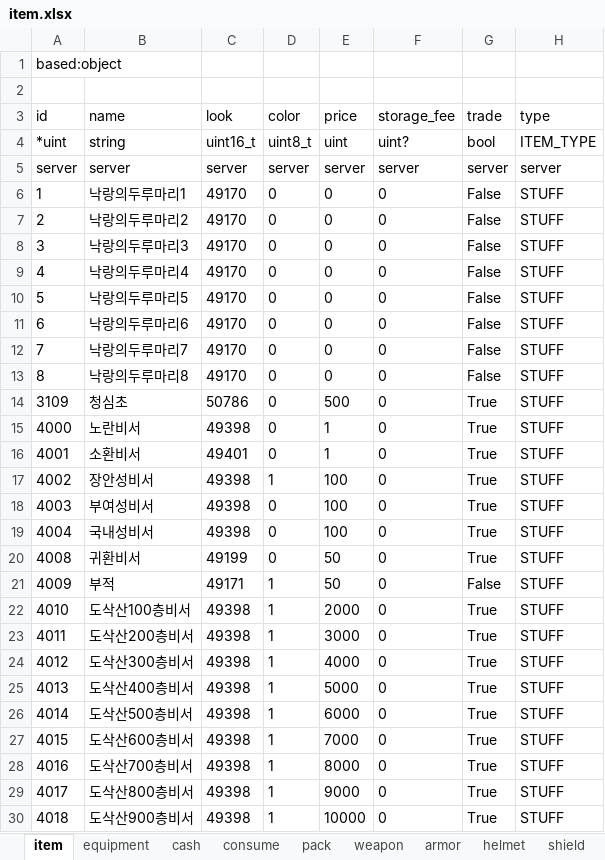
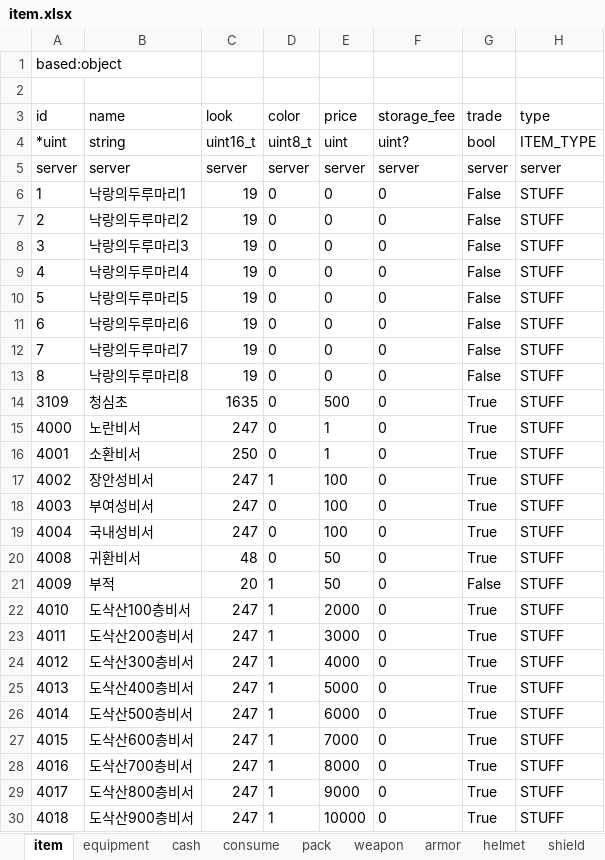
Before and after one commit to boyism80/fb, an Excel workbook: resources/table/item.xlsx, sheet item, drawn as a sheet; only a part is shown; values as stored, in another font and other column widths than the file's, no borders; the diff covers the shown part only; the diff names each change by its address in the sheet, - before the commit and + after, or states it on an @@ line.

Commit message:
refactor: look/appearance protocol and table load hooks
- Serialize look without 0x7FFF offset; apply offset in table hooks (npc/mob +0x7FFF, item +0x4000) at load
- Rename preset_serializer to appearance_serializer in listener
- Use object instead of life for cast target in builtin_cast
- Remove redundant push_achievement guards in 두만, 참원왕, 화화 scripts
- Add cast(front, 의태시약) to 의태시약 item ON_ACTIVE
- Update item.xlsx and appearance threshold (0xBFFF) for character appearance

```diff
--- a/resources/table/item.xlsx (sheet item)
+++ b/resources/table/item.xlsx (sheet item)
-C6:C13 (look): 49170
+C6:C13 (look): 19
-C14 (look): 50786
+C14 (look): 1635
-C15 (look): 49398
+C15 (look): 247
-C16 (look): 49401
+C16 (look): 250
-C17:C19 (look): 49398
+C17:C19 (look): 247
-C20 (look): 49199
+C20 (look): 48
-C21 (look): 49171
+C21 (look): 20
-C22:C30 (look): 49398
+C22:C30 (look): 247
```
Also changed, not shown: 518 edited cells elsewhere in this sheet, sheet weapon, sheet armor, sheet ring, sheet consume, sheet helmet, sheet auxiliary, 3 more sheets, 10 other files.
